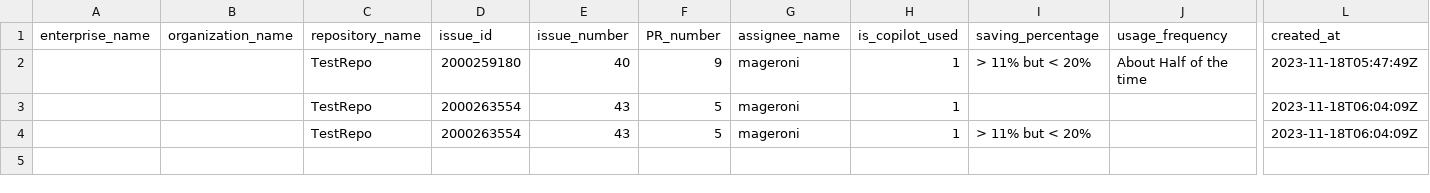
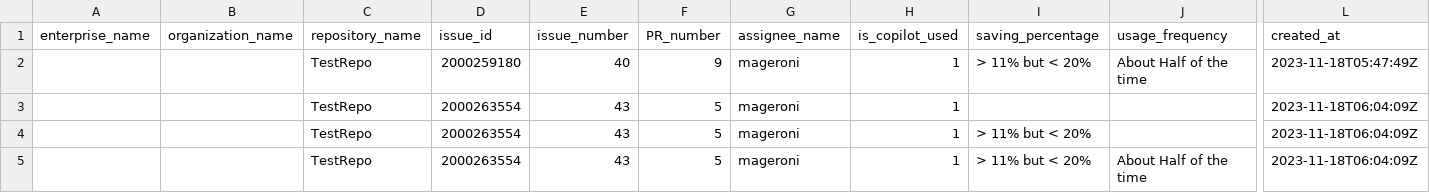
Before and after one commit to mageroni/TestRepo, a CSV file: results.csv, drawn as a sheet; only a part is shown, gaps mark what is left out; rows hold the shown columns only; the diff names each change by its address in the sheet, - before the commit and + after, or states it on an @@ line.

```diff
--- a/results.csv
+++ b/results.csv
+row 5:  |  | TestRepo | 2000263554 | 43 | 5 | mageroni | 1 | > 11% but < 20% | About Half of the time | 2023-11-18T06:04:09Z
```
